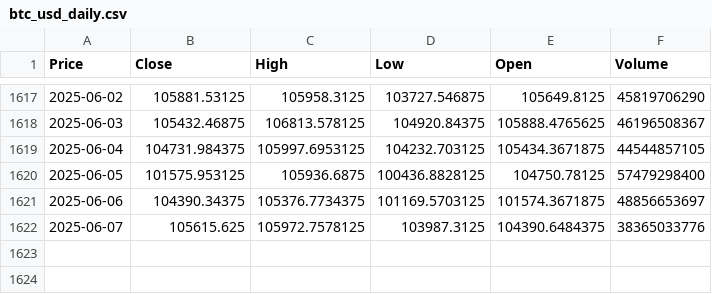
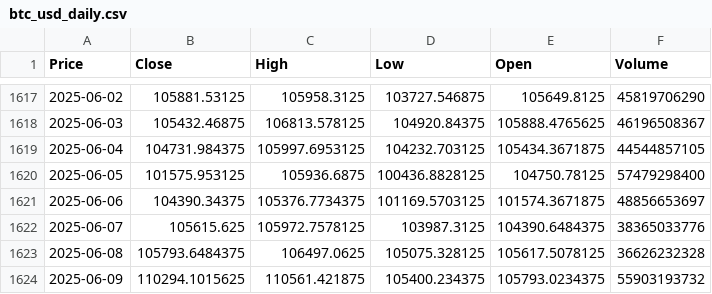
Before and after one commit to Shelby-Wong0312/QuantProject, a CSV file: btc_usd_daily.csv, drawn as a sheet; only a part is shown, gaps mark what is left out; the diff names each change by its address in the sheet, - before the commit and + after, or states it on an @@ line.

```diff
--- a/btc_usd_daily.csv
+++ b/btc_usd_daily.csv
+row 1623: 2025-06-08 | 105793.6484375 | 106497.0625 | 105075.328125 | 105617.5078125 | 36626232328
+row 1624: 2025-06-09 | 110294.1015625 | 110561.421875 | 105400.234375 | 105793.0234375 | 55903193732
```
Also changed, not shown: 19 other files.
